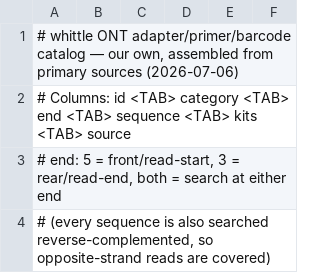
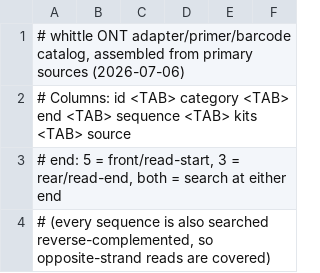
Before and after one commit to erdikilic/whittle, a TSV file: src/adapter/ont_catalog.tsv, drawn as a sheet; only a part is shown.

```diff
--- a/src/adapter/ont_catalog.tsv
+++ b/src/adapter/ont_catalog.tsv
@@ -1,2 +1,2 @@
-# whittle ONT adapter/primer/barcode catalog — our own, assembled from primary sources (2026-07-06)
+# whittle ONT adapter/primer/barcode catalog, assembled from primary sources (2026-07-06)
 # Columns: id <TAB> category <TAB> end <TAB> sequence <TAB> kits <TAB> source
```
Also changed, not shown: 29 other files.
